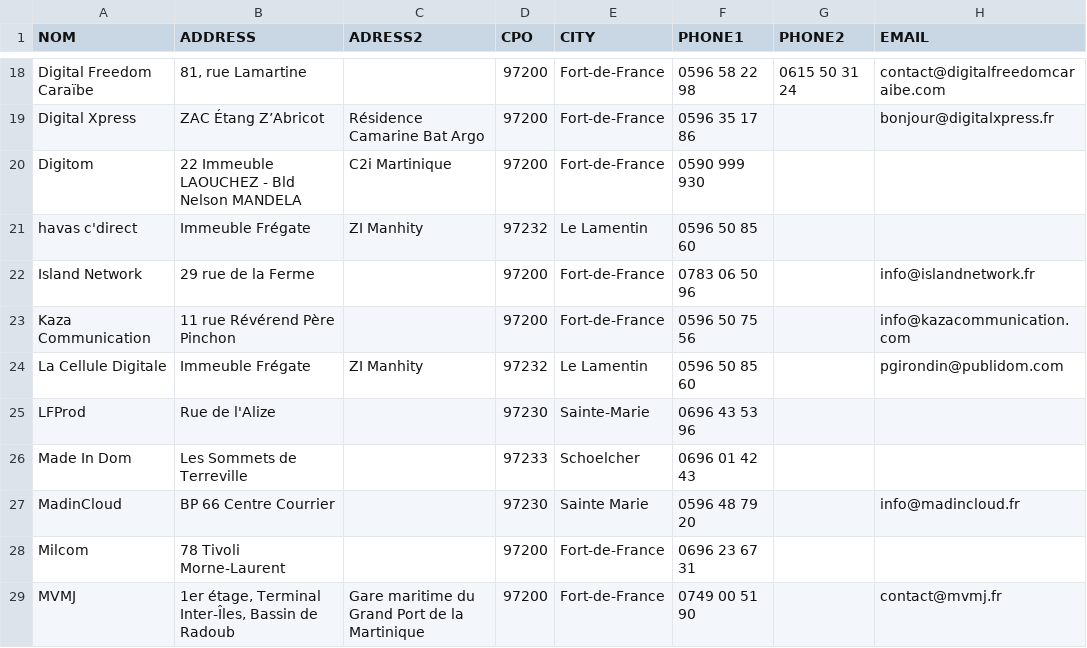
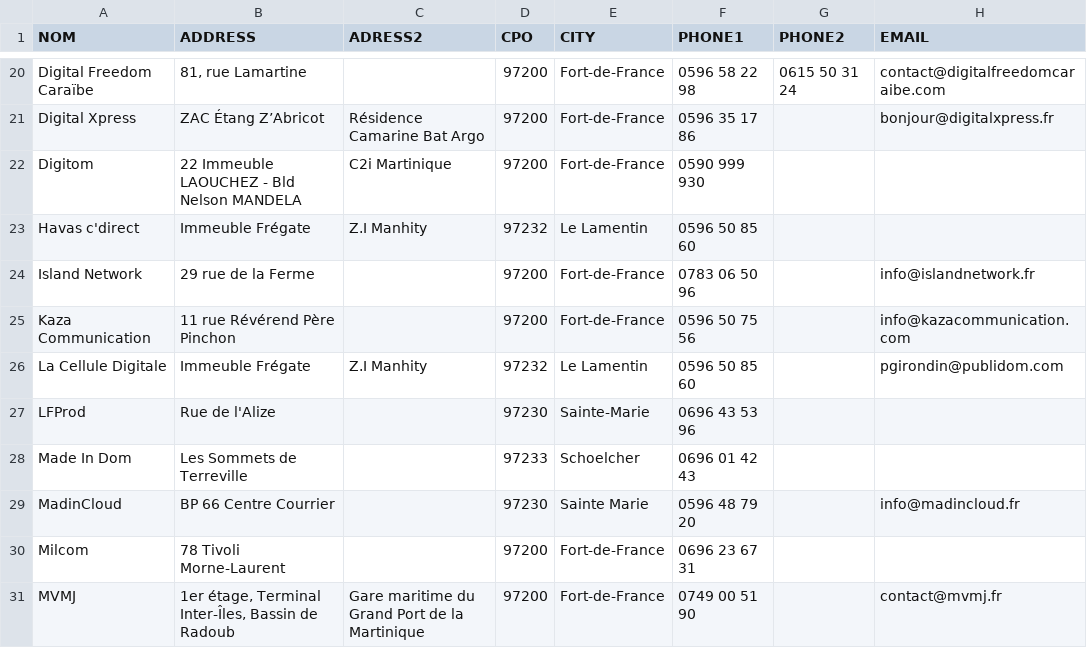
Before and after one commit to Aenag/liste-agence-web-marketing-martinique, a CSV file: agences-martinique.csv, drawn as a sheet; only a part is shown, gaps mark what is left out; addresses are those after the commit; the diff covers the shown part only; the diff names each change by its address in the sheet, - before the commit and + after, or states it on an @@ line.

```diff
--- a/agences-martinique.csv
+++ b/agences-martinique.csv
-A23 (NOM): havas c'direct
+A23 (NOM): Havas c'direct
-C23 (ADRESS2): ZI Manhity
+C23 (ADRESS2): Z.I Manhity
-C26 (ADRESS2): ZI Manhity
+C26 (ADRESS2): Z.I Manhity
```
Also changed, not shown: 4 added rows and 1 moved row elsewhere in this file, 3 other files.
